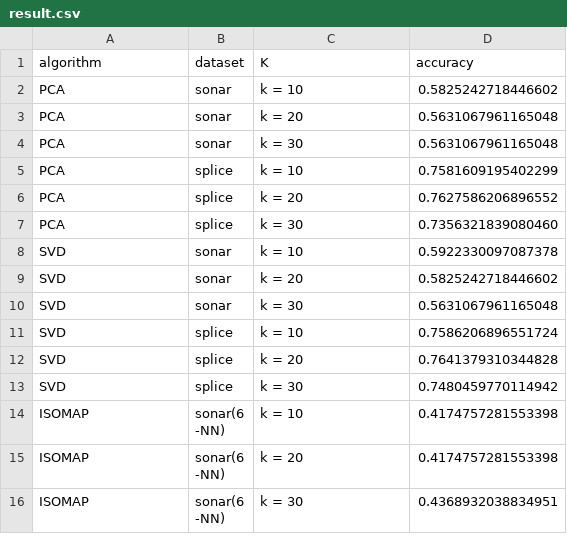
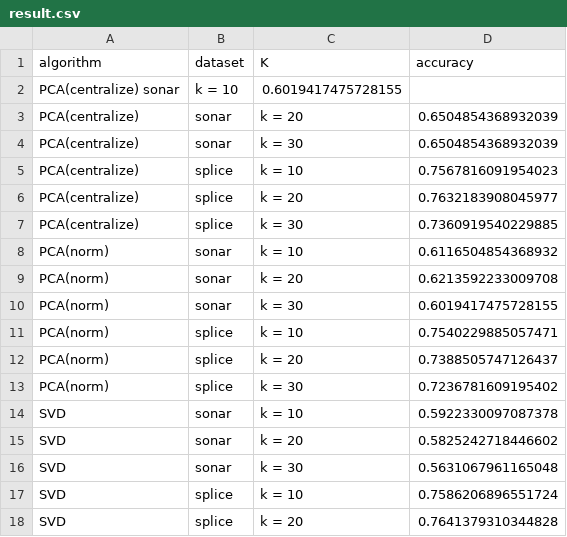
Before and after one commit to tracy-talent/curriculum, a CSV file: Machine Learning/Dimension Reduction/result/result.csv, drawn as a sheet; only a part is shown; the shorter side is filled out with more unchanged rows.

Commit message:
fix bug in PCA(centralize&&norm) of Machine Learning

```diff
--- a/Machine Learning/Dimension Reduction/result/result.csv
+++ b/Machine Learning/Dimension Reduction/result/result.csv
@@ -1,8 +1,14 @@
 algorithm, dataset, K, accuracy
-PCA, sonar, k = 10, 0.5825242718446602
-PCA, sonar, k = 20, 0.5631067961165048
-PCA, sonar, k = 30, 0.5631067961165048
-PCA, splice, k = 10, 0.7581609195402299
-PCA, splice, k = 20, 0.7627586206896552
-PCA, splice, k = 30, 0.7356321839080460
+PCA(centralize) sonar, k = 10, 0.6019417475728155
+PCA(centralize), sonar, k = 20, 0.6504854368932039
+PCA(centralize), sonar, k = 30, 0.6504854368932039
+PCA(centralize), splice, k = 10, 0.7567816091954023
+PCA(centralize), splice, k = 20, 0.7632183908045977
+PCA(centralize), splice, k = 30, 0.7360919540229885
+PCA(norm), sonar, k = 10, 0.6116504854368932
+PCA(norm), sonar, k = 20, 0.6213592233009708
+PCA(norm), sonar, k = 30, 0.6019417475728155
+PCA(norm), splice, k = 10, 0.7540229885057471
+PCA(norm), splice, k = 20, 0.7388505747126437
+PCA(norm), splice, k = 30, 0.7236781609195402
 SVD, sonar, k = 10, 0.5922330097087378
```
Also changed, not shown: 6 other files.
